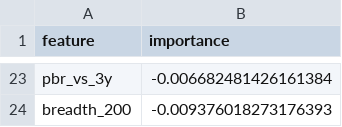
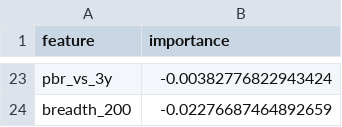
Before and after one commit to minghan5487/ML, a CSV file: reports/importance.csv, drawn as a sheet; only a part is shown, gaps mark what is left out; the diff covers the shown part only; the diff names each change by its address in the sheet, - before the commit and + after, or states it on an @@ line.

```diff
--- a/reports/importance.csv
+++ b/reports/importance.csv
-B23 (importance): -0.006682481426161384
+B23 (importance): -0.00382776822943424
-B24 (importance): -0.009376018273176393
+B24 (importance): -0.02276687464892659
```
Also changed, not shown: 12 added rows, 12 removed rows and 9 edited cells elsewhere in this file, reports/folds.csv, reports/history.csv, 3 other files.
